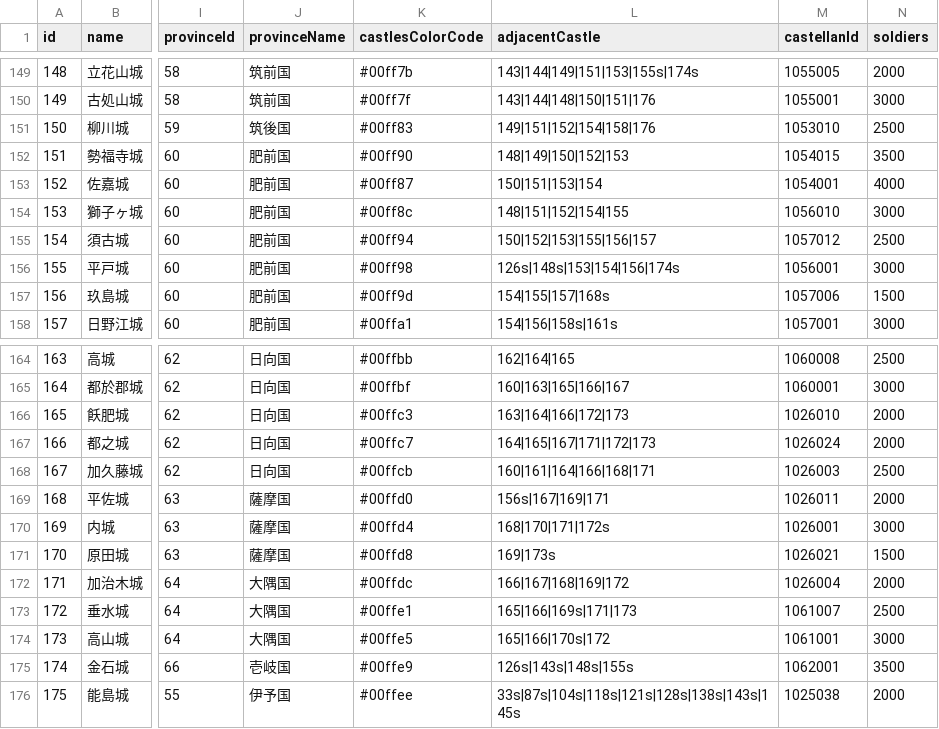
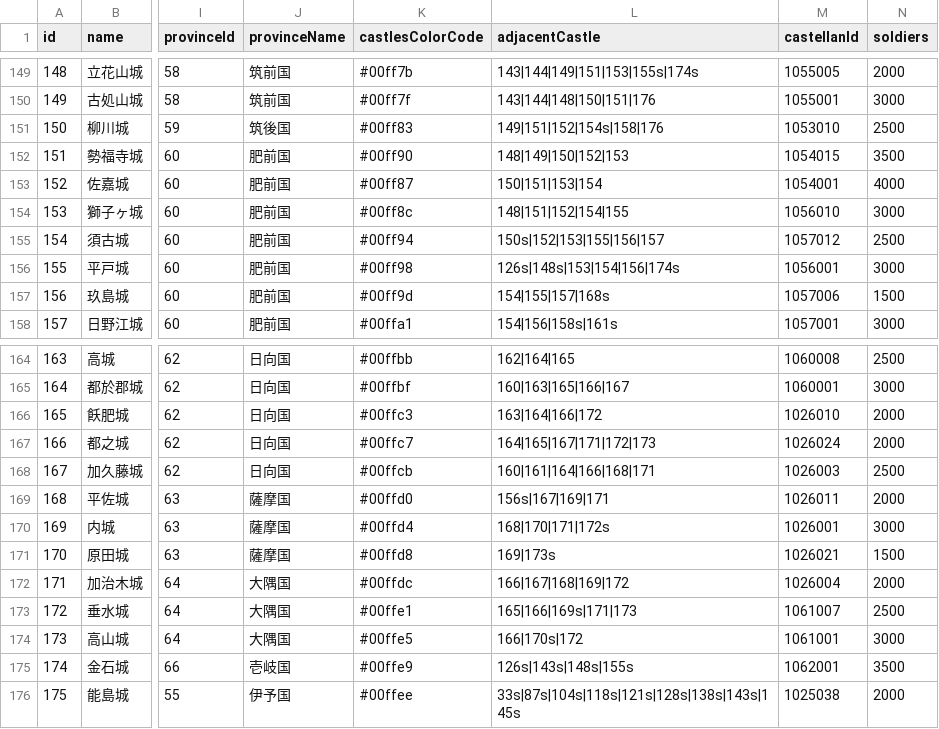
Before and after one commit to actrsys/sengoku-hadou, a CSV file: data/scenarios/1560_okehazama/castles.csv, drawn as a sheet; only a part is shown, gaps mark what is left out; the diff names each change by its address in the sheet, - before the commit and + after, or states it on an @@ line.

Commit message:
Add files via upload

```diff
--- a/data/scenarios/1560_okehazama/castles.csv
+++ b/data/scenarios/1560_okehazama/castles.csv
-L151 (adjacentCastle): 149|151|152|154|158|176
+L151 (adjacentCastle): 149|151|152|154s|158|176
-L155 (adjacentCastle): 150|152|153|155|156|157
+L155 (adjacentCastle): 150s|152|153|155|156|157
-L166 (adjacentCastle): 163|164|166|172|173
+L166 (adjacentCastle): 163|164|166|172
-L174 (adjacentCastle): 165|166|170s|172
+L174 (adjacentCastle): 166|170s|172
```
